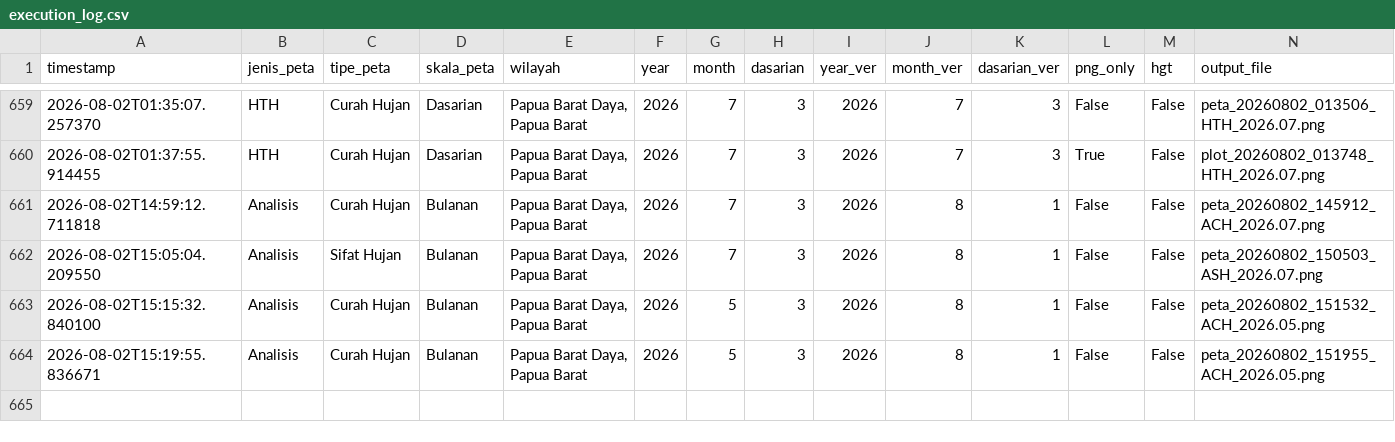
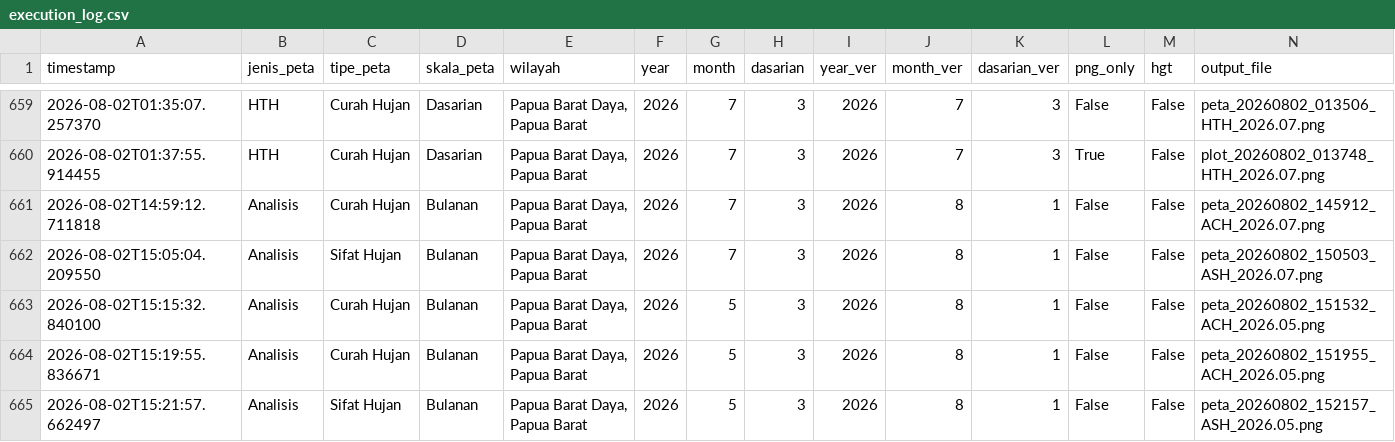
Before and after one commit to nashathur/Create-Map-IDW, a CSV file: execution_log.csv, drawn as a sheet; only a part is shown, gaps mark what is left out; rows hold the shown columns only; the diff names each change by its address in the sheet, - before the commit and + after, or states it on an @@ line.

Commit message:
log: Analisis - Sifat Hujan - Bulanan (2026-08-02 15:21)

```diff
--- a/execution_log.csv
+++ b/execution_log.csv
+row 665: 2026-08-02T15:21:57.662497 | Analisis | Sifat Hujan | Bulanan | Papua Barat Daya, Papua Barat | 2026 | 5 | 3 | 2026 | 8 | 1 | False | False | peta_20260802_152157_ASH_2026.05.png
```
